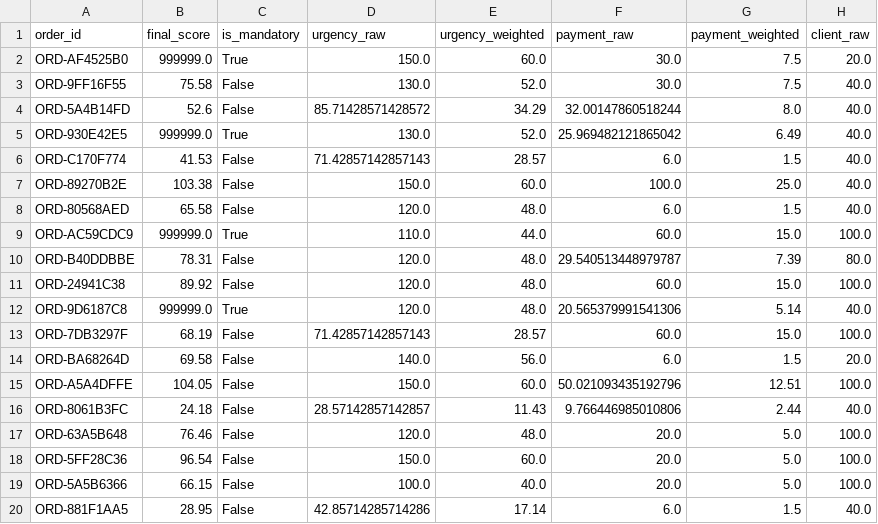
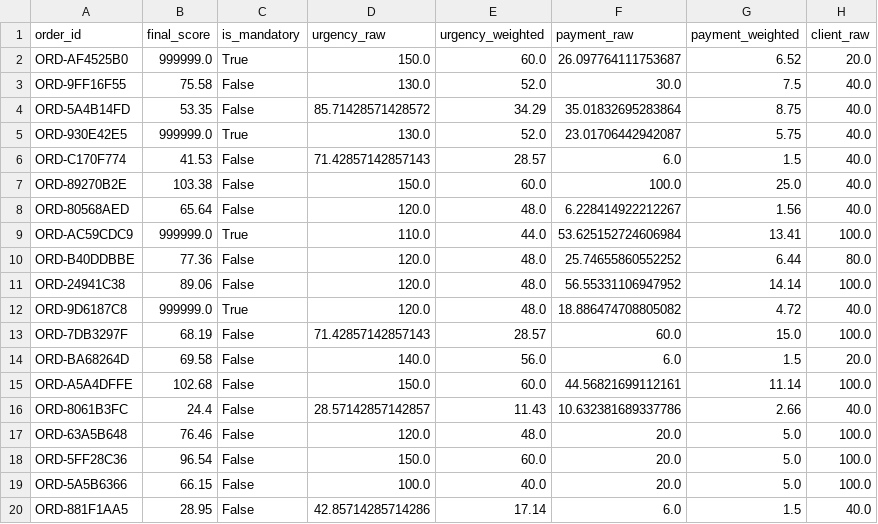
Before and after one commit to ssantioviedo/Eco-Bags-Delivery-Optimizer, a CSV file: output/priority_scores.csv, drawn as a sheet; only a part is shown; the diff covers the shown part only; the diff names each change by its address in the sheet, - before the commit and + after, or states it on an @@ line.

Commit message:
Añado asignación de prioridades finalizada

```diff
--- a/output/priority_scores.csv
+++ b/output/priority_scores.csv
-F2 (payment_raw): 30.0
+F2 (payment_raw): 26.097764111753687
-G2 (payment_weighted): 7.5
+G2 (payment_weighted): 6.52
-B4 (final_score): 52.6
+B4 (final_score): 53.35
-F4 (payment_raw): 32.00147860518244
+F4 (payment_raw): 35.01832695283864
-G4 (payment_weighted): 8.0
+G4 (payment_weighted): 8.75
-F5 (payment_raw): 25.969482121865042
+F5 (payment_raw): 23.01706442942087
-G5 (payment_weighted): 6.49
+G5 (payment_weighted): 5.75
-B8 (final_score): 65.58
+B8 (final_score): 65.64
-F8 (payment_raw): 6.0
+F8 (payment_raw): 6.228414922212267
-G8 (payment_weighted): 1.5
+G8 (payment_weighted): 1.56
-F9 (payment_raw): 60.0
+F9 (payment_raw): 53.625152724606984
-G9 (payment_weighted): 15.0
+G9 (payment_weighted): 13.41
-B10 (final_score): 78.31
+B10 (final_score): 77.36
-F10 (payment_raw): 29.540513448979787
+F10 (payment_raw): 25.74655860552252
-G10 (payment_weighted): 7.39
+G10 (payment_weighted): 6.44
-B11 (final_score): 89.92
+B11 (final_score): 89.06
-F11 (payment_raw): 60.0
+F11 (payment_raw): 56.55331106947952
-G11 (payment_weighted): 15.0
+G11 (payment_weighted): 14.14
-F12 (payment_raw): 20.565379991541306
+F12 (payment_raw): 18.886474708805082
-G12 (payment_weighted): 5.14
+G12 (payment_weighted): 4.72
-B15 (final_score): 104.05
+B15 (final_score): 102.68
-F15 (payment_raw): 50.021093435192796
+F15 (payment_raw): 44.56821699112161
-G15 (payment_weighted): 12.51
+G15 (payment_weighted): 11.14
-B16 (final_score): 24.18
+B16 (final_score): 24.4
-F16 (payment_raw): 9.766446985010806
+F16 (payment_raw): 10.632381689337786
-G16 (payment_weighted): 2.44
+G16 (payment_weighted): 2.66
```
Also changed, not shown: 50 edited cells elsewhere in this file, 4 other files.
